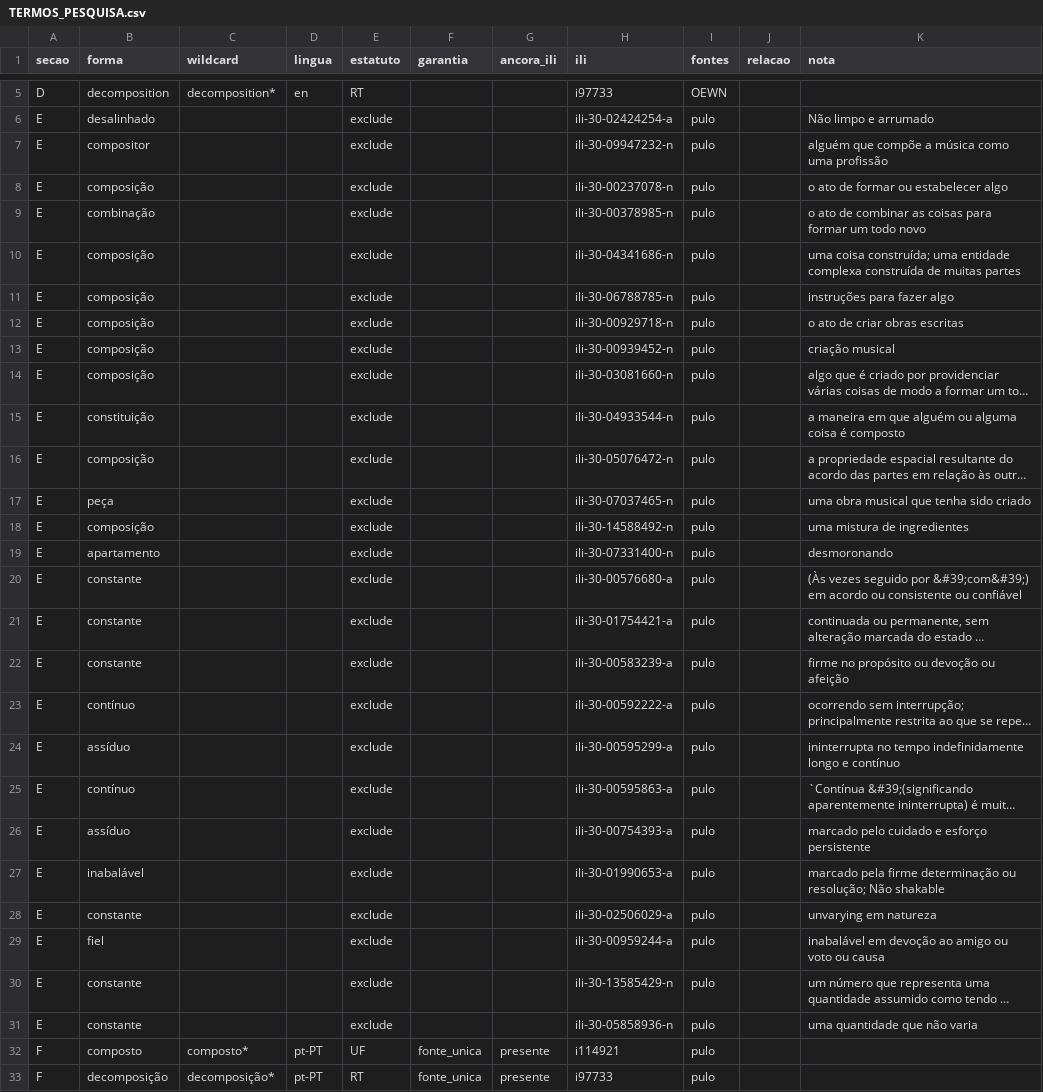
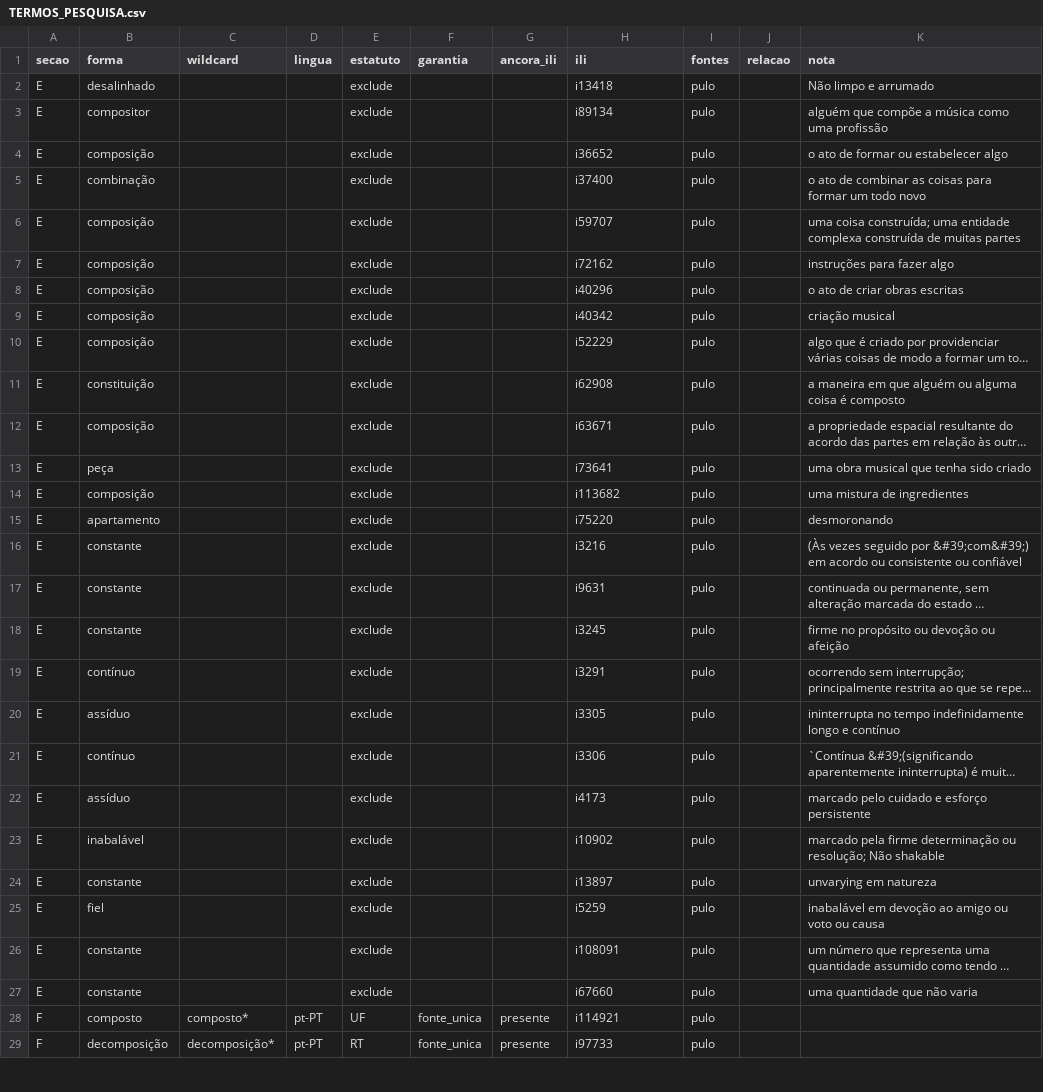
Before and after one commit to LuisMRaimundo/Semantic_Research, a CSV file: classes/TexturaComposita/FINAL_RESULTS__Onto_plus_PULO/TERMOS_PESQUISA.csv, drawn as a sheet; only a part is shown, gaps mark what is left out; long unchanged cells end in …; removed rows and columns are numbered as before the commit, all else as after; the diff covers the shown part only; the diff names each change by its address in the sheet, - before the commit and + after, or states it on an @@ line.

```diff
--- a/classes/TexturaComposita/FINAL_RESULTS__Onto_plus_PULO/TERMOS_PESQUISA.csv
+++ b/classes/TexturaComposita/FINAL_RESULTS__Onto_plus_PULO/TERMOS_PESQUISA.csv
-row 5: D | decomposition | decomposition* | en | RT |  |  | i97733 | OEWN
-H2 (ili): ili-30-02424254-a
+H2 (ili): i13418
-H3 (ili): ili-30-09947232-n
+H3 (ili): i89134
-H4 (ili): ili-30-00237078-n
+H4 (ili): i36652
-H5 (ili): ili-30-00378985-n
+H5 (ili): i37400
-H6 (ili): ili-30-04341686-n
+H6 (ili): i59707
-H7 (ili): ili-30-06788785-n
+H7 (ili): i72162
-H8 (ili): ili-30-00929718-n
+H8 (ili): i40296
-H9 (ili): ili-30-00939452-n
+H9 (ili): i40342
-H10 (ili): ili-30-03081660-n
+H10 (ili): i52229
-H11 (ili): ili-30-04933544-n
+H11 (ili): i62908
-H12 (ili): ili-30-05076472-n
+H12 (ili): i63671
-H13 (ili): ili-30-07037465-n
+H13 (ili): i73641
-H14 (ili): ili-30-14588492-n
+H14 (ili): i113682
-H15 (ili): ili-30-07331400-n
+H15 (ili): i75220
-H16 (ili): ili-30-00576680-a
+H16 (ili): i3216
-H17 (ili): ili-30-01754421-a
+H17 (ili): i9631
-H18 (ili): ili-30-00583239-a
+H18 (ili): i3245
-H19 (ili): ili-30-00592222-a
+H19 (ili): i3291
-H20 (ili): ili-30-00595299-a
+H20 (ili): i3305
-H21 (ili): ili-30-00595863-a
+H21 (ili): i3306
-H22 (ili): ili-30-00754393-a
+H22 (ili): i4173
-H23 (ili): ili-30-01990653-a
+H23 (ili): i10902
-H24 (ili): ili-30-02506029-a
+H24 (ili): i13897
-H25 (ili): ili-30-00959244-a
+H25 (ili): i5259
-H26 (ili): ili-30-13585429-n
+H26 (ili): i108091
-H27 (ili): ili-30-05858936-n
+H27 (ili): i67660
```
Also changed, not shown: 3 removed rows elsewhere in this file, 35 other files.
